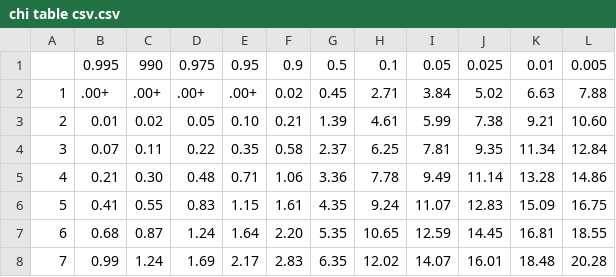
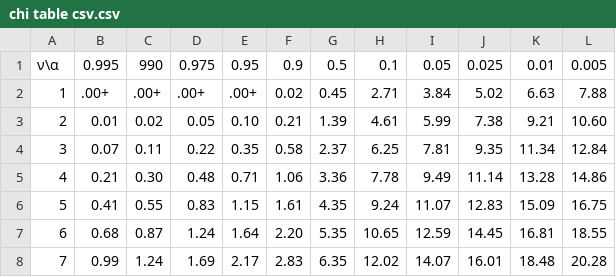
Before and after one commit to gsirokman/chi-square, a CSV file: chi table csv.csv, drawn as a sheet; only a part is shown.

Commit message:
Update chi table csv.csv

```diff
--- a/chi table csv.csv
+++ b/chi table csv.csv
@@ -1,2 +1,2 @@
-,0.995,990,0.975,0.95,0.9,0.5,0.1,0.05,0.025,0.01,0.005
+ν\α,0.995,990,0.975,0.95,0.9,0.5,0.1,0.05,0.025,0.01,0.005
 1,.00+,.00+,.00+,.00+,0.02,0.45,2.71,3.84,5.02,6.63,7.88
```
